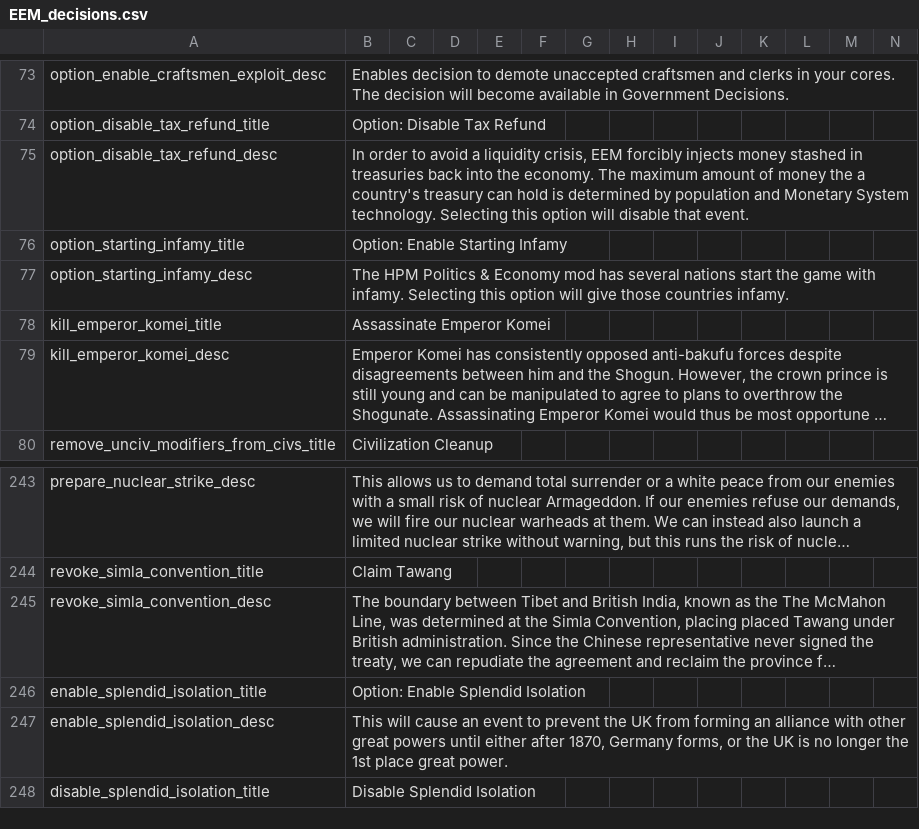
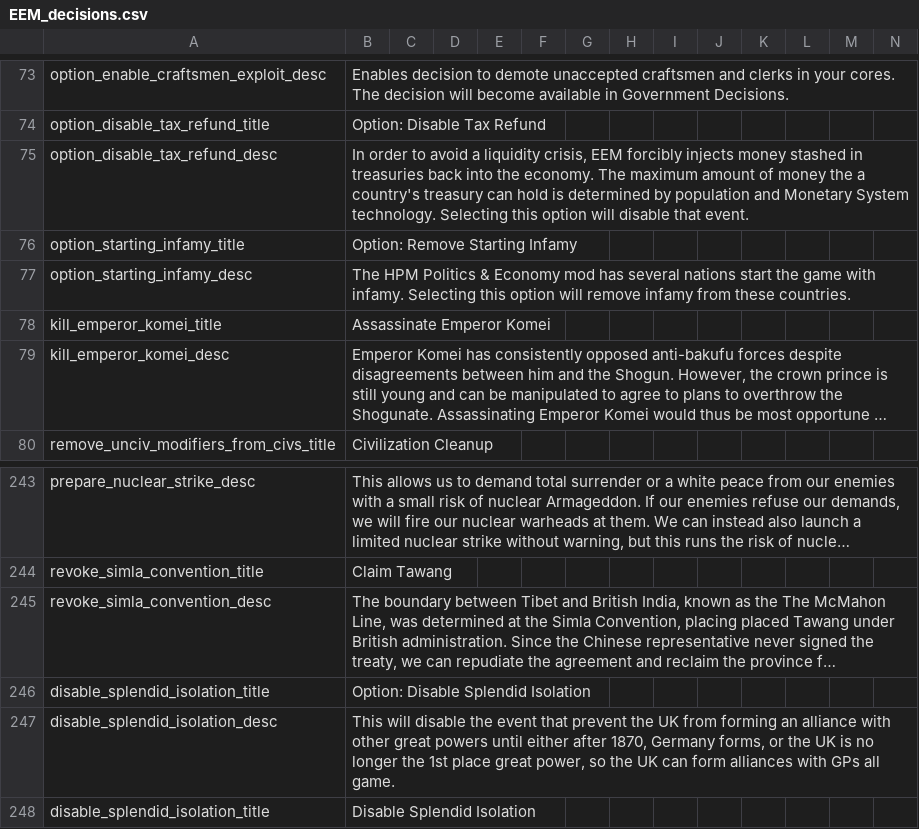
Before and after one commit to ujtcelvn/Ending_Extension_Mod, a CSV file: EEM/localisation/EEM_decisions.csv, drawn as a sheet; only a part is shown, gaps mark what is left out; long unchanged cells end in …; the diff names each change by its address in the sheet, - before the commit and + after, or states it on an @@ line.

```diff
--- a/EEM/localisation/EEM_decisions.csv
+++ b/EEM/localisation/EEM_decisions.csv
-B76: Option: Enable Starting Infamy
+B76: Option: Remove Starting Infamy
-B77: …option will give those countries infamy.
+B77: …option will remove infamy from these countries.
-A246: enable_splendid_isolation_title
+A246: disable_splendid_isolation_title
-B246: Option: Enable Splendid Isolation
+B246: Option: Disable Splendid Isolation
-A247: enable_splendid_isolation_desc
+A247: disable_splendid_isolation_desc
-B247: This will cause an event to prevent the UK from forming an alliance with other great powers until either after 1870, Germany forms, or the UK is no longer the 1st place great power.
+B247: This will disable the event that prevent the UK from forming an alliance with other great powers until either after 1870, Germany forms, or the UK is no longer the 1st place great power, so the UK can form alliances with GPs all game.
```
Also changed, not shown: 36 other files.
